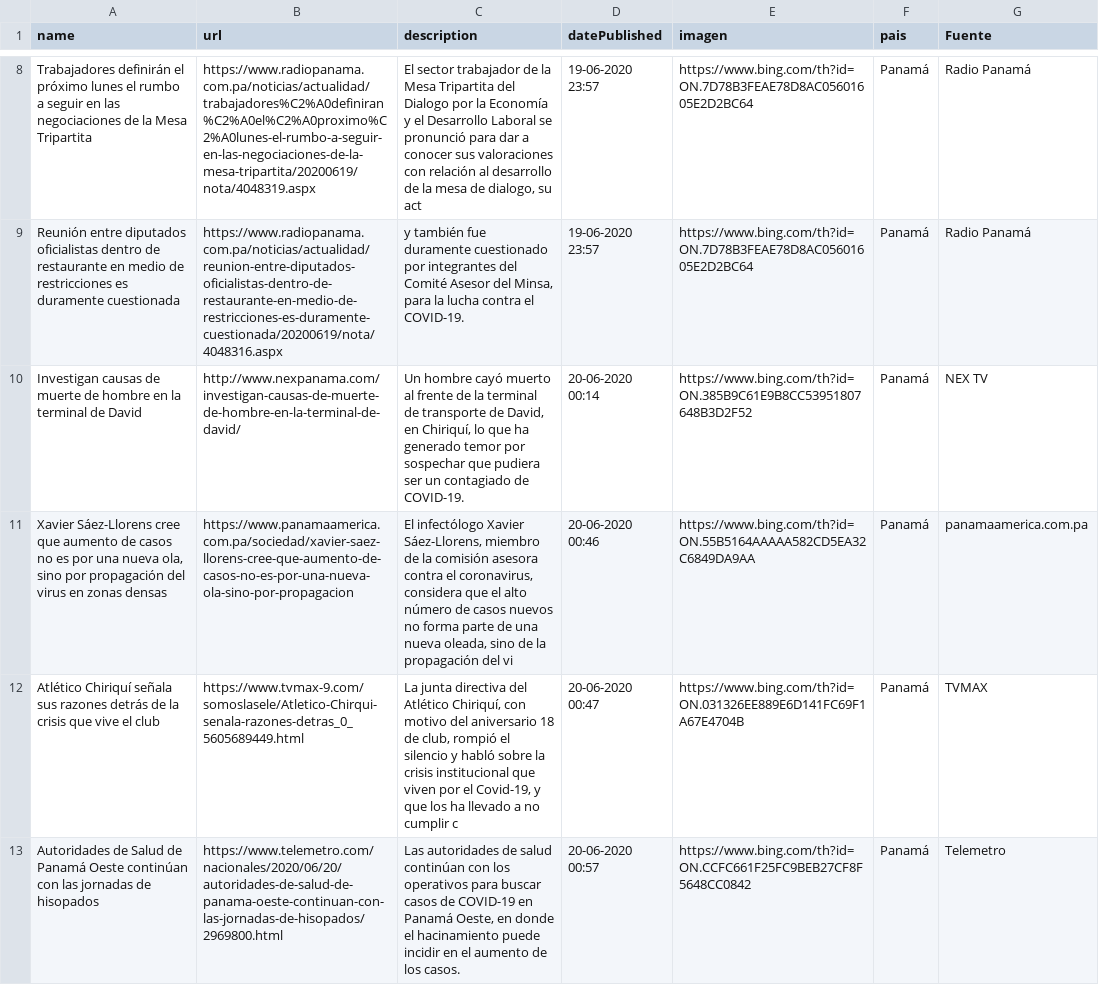
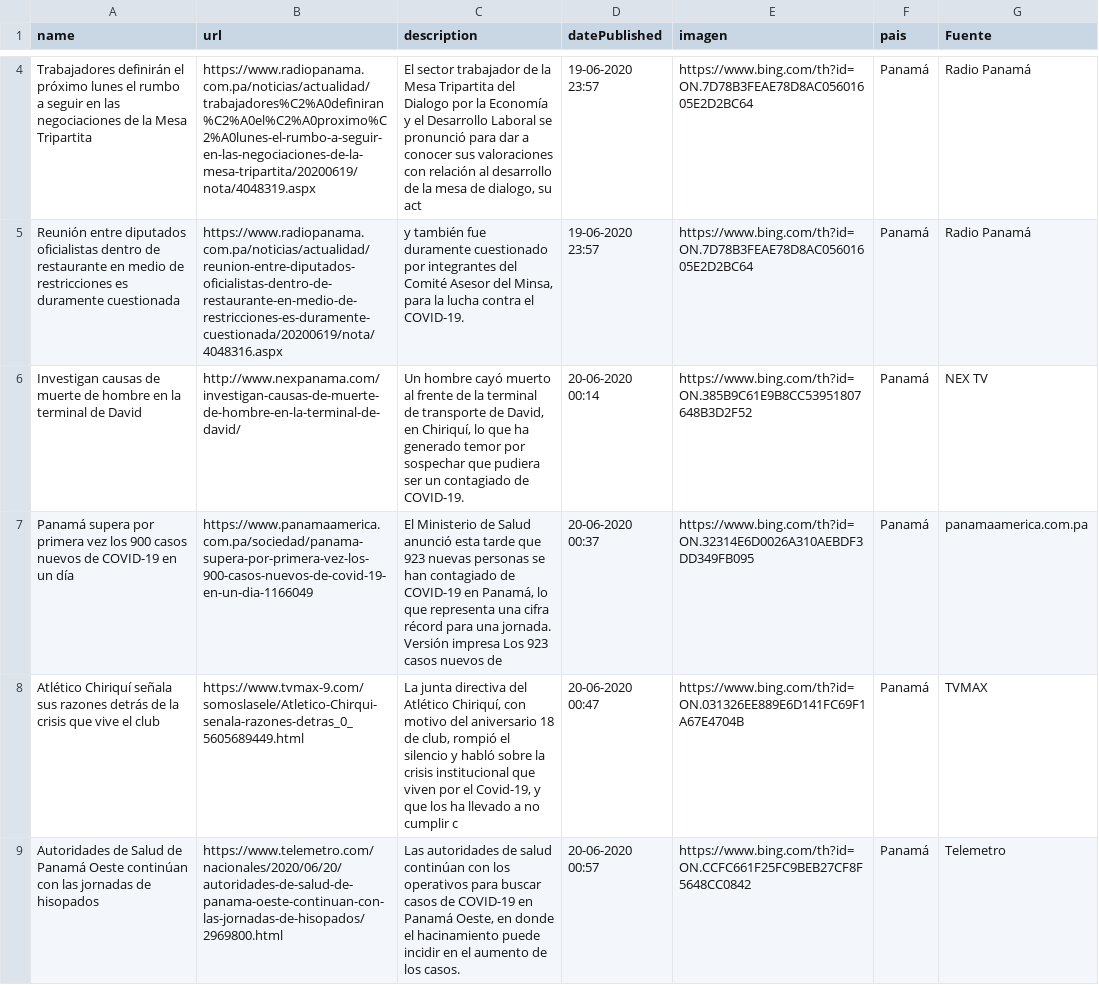
Before and after one commit to Sud-Austral/Datos_Panama, a CSV file: Bing/News/Panama.csv, drawn as a sheet; only a part is shown, gaps mark what is left out; the diff covers the shown part only.

```diff
--- a/Bing/News/Panama.csv
+++ b/Bing/News/Panama.csv
@@ -10,3 +6,3 @@ Reunión entre diputados oficialistas dentro de restaurante en medio de restricc
 Investigan causas de muerte de hombre en la terminal de David,http://www.nexpanama.com/investigan-causas-de-muerte-de-hombre-en-la-terminal-de-david/,"Un hombre cayó muerto al frente de la terminal de transporte de David, en Chiriquí, lo que ha generado temor por sospechar que pudiera ser un contagiado de COVID-19.",20-06-2020 00:14,https://www.bing.com/th?id=ON.385B9C61E9B8CC53951807648B3D2F52,Panamá,NEX TV
-"Xavier Sáez-Llorens cree que aumento de casos no es por una nueva ola, sino por propagación del virus en zonas densas",https://www.panamaamerica.com.pa/sociedad/xavier-saez-llorens-cree-que-aumento-de-casos-no-es-por-una-nueva-ola-sino-por-propagacion,"El infectólogo Xavier Sáez-Llorens, miembro de la comisión asesora contra el coronavirus, considera que el alto número de casos nuevos no forma parte de una nueva oleada, sino de la propagación del vi",20-06-2020 00:46,https://www.bing.com/th?id=ON.55B5164AAAAA582CD5EA32C6849DA9AA,Panamá,panamaamerica.com.pa
+Panamá supera por primera vez los 900 casos nuevos de COVID-19 en un día,https://www.panamaamerica.com.pa/sociedad/panama-supera-por-primera-vez-los-900-casos-nuevos-de-covid-19-en-un-dia-1166049,"El Ministerio de Salud anunció esta tarde que 923 nuevas personas se han contagiado de COVID-19 en Panamá, lo que representa una cifra récord para una jornada. Versión impresa Los 923 casos nuevos de",20-06-2020 00:37,https://www.bing.com/th?id=ON.32314E6D0026A310AEBDF3DD349FB095,Panamá,panamaamerica.com.pa
 Atlético Chiriquí señala sus razones detrás de la crisis que vive el club,https://www.tvmax-9.com/somoslasele/Atletico-Chirqui-senala-razones-detras_0_5605689449.html,"La junta directiva del Atlético Chiriquí, con motivo del aniversario 18 de club, rompió el silencio y habló sobre la crisis institucional que viven por el Covid-19, y que los ha llevado a no cumplir c",20-06-2020 00:47,https://www.bing.com/th?id=ON.031326EE889E6D141FC69F1A67E4704B,Panamá,TVMAX
```
Also changed, not shown: 7 added rows, 7 removed rows and 13 edited cells elsewhere in this file.
